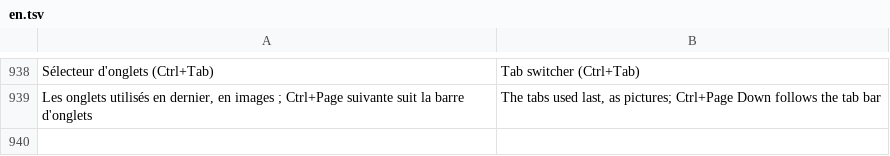
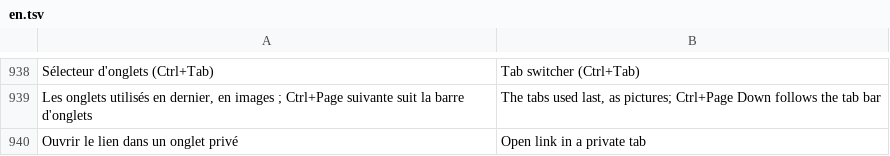
Before and after one commit to grassfieldhq/sanaga, a TSV file: assets/i18n/en.tsv, drawn as a sheet; only a part is shown, gaps mark what is left out.

```diff
--- a/assets/i18n/en.tsv
+++ b/assets/i18n/en.tsv
@@ -939 +939,2 @@ Sélecteur d'onglets (Ctrl+Tab)	Tab switcher (Ctrl+Tab)
 Les onglets utilisés en dernier, en images ; Ctrl+Page suivante suit la barre d'onglets	The tabs used last, as pictures; Ctrl+Page Down follows the tab bar
+Ouvrir le lien dans un onglet privé	Open link in a private tab
```
Also changed, not shown: assets/i18n/de.tsv, assets/i18n/es.tsv, 7 other files.
